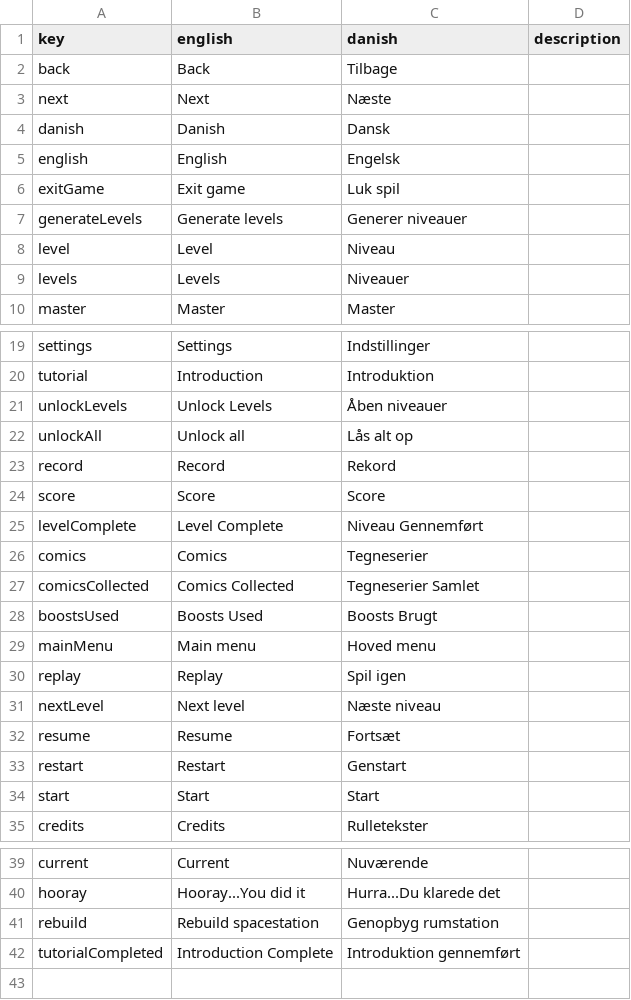
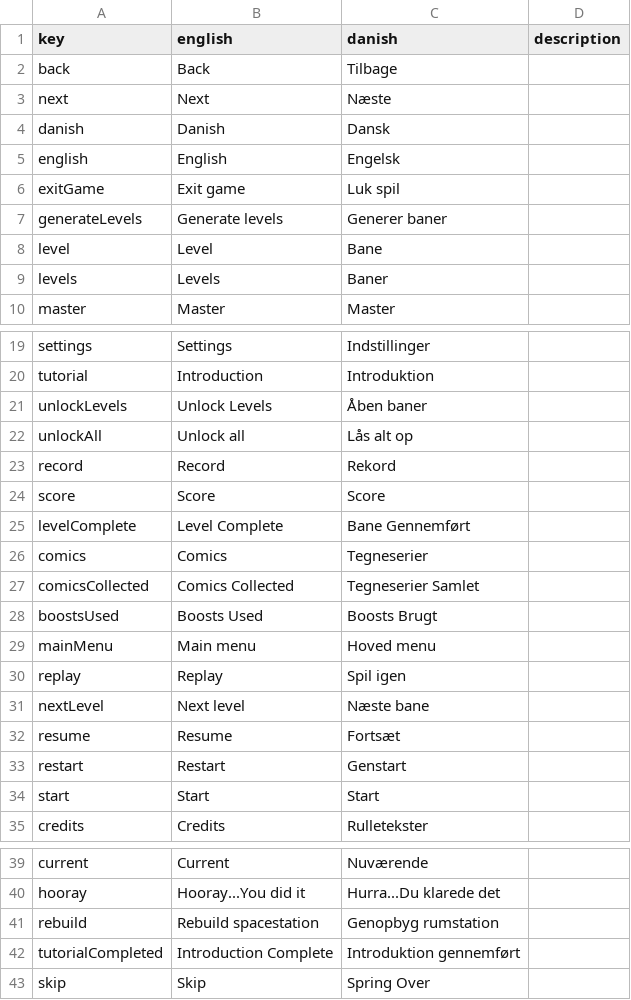
Before and after one commit to DADIU-Group5/Spaced-out, a CSV file: Assets/Resources/Translations.csv, drawn as a sheet; only a part is shown, gaps mark what is left out.

Commit message:
translations

```diff
--- a/Assets/Resources/Translations.csv
+++ b/Assets/Resources/Translations.csv
@@ -6,5 +6,5 @@ english,English,Engelsk,
 exitGame,Exit game,Luk spil,
-generateLevels,Generate levels,Generer niveauer,
-level,Level,Niveau,
-levels,Levels,Niveauer,
+generateLevels,Generate levels,Generer baner,
+level,Level,Bane,
+levels,Levels,Baner,
 master,Master,Master,
@@ -20,3 +20,3 @@ settings,Settings,Indstillinger,
 tutorial,Introduction,Introduktion,
-unlockLevels,Unlock Levels,Åben niveauer,
+unlockLevels,Unlock Levels,Åben baner,
 unlockAll,Unlock all,Lås alt op,
@@ -24,3 +24,3 @@ record,Record,Rekord,
 score,Score,Score,
-levelComplete,Level Complete,Niveau Gennemført,
+levelComplete,Level Complete,Bane Gennemført,
 comics,Comics,Tegneserier,
@@ -30,3 +30,3 @@ mainMenu,Main menu,Hoved menu,
 replay,Replay,Spil igen,
-nextLevel,Next level,Næste niveau,
+nextLevel,Next level,Næste bane,
 resume,Resume,Fortsæt,
@@ -42 +42,2 @@ rebuild,Rebuild spacestation,Genopbyg rumstation,
 tutorialCompleted,Introduction Complete,Introduktion gennemført,
+skip,Skip,Spring Over,
```
